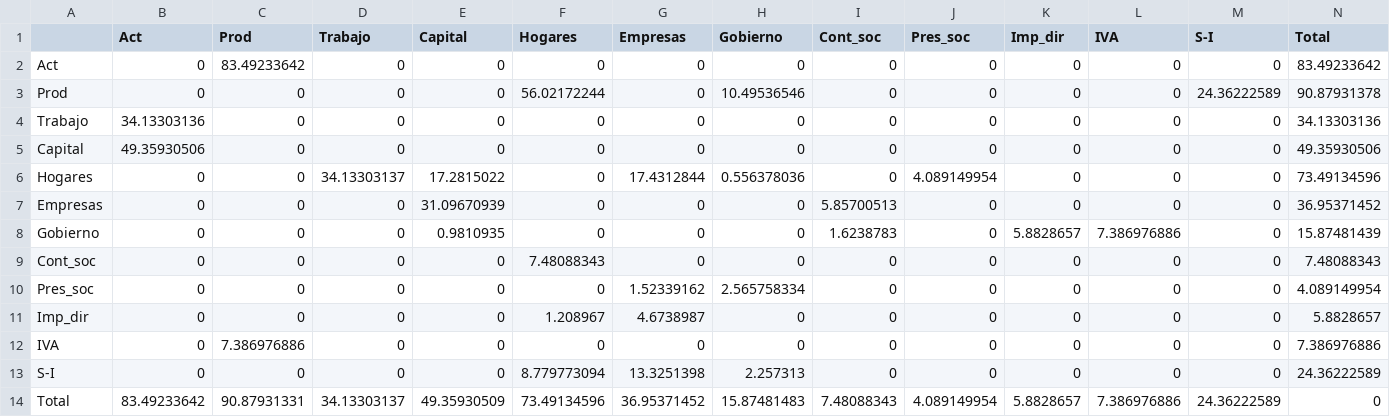
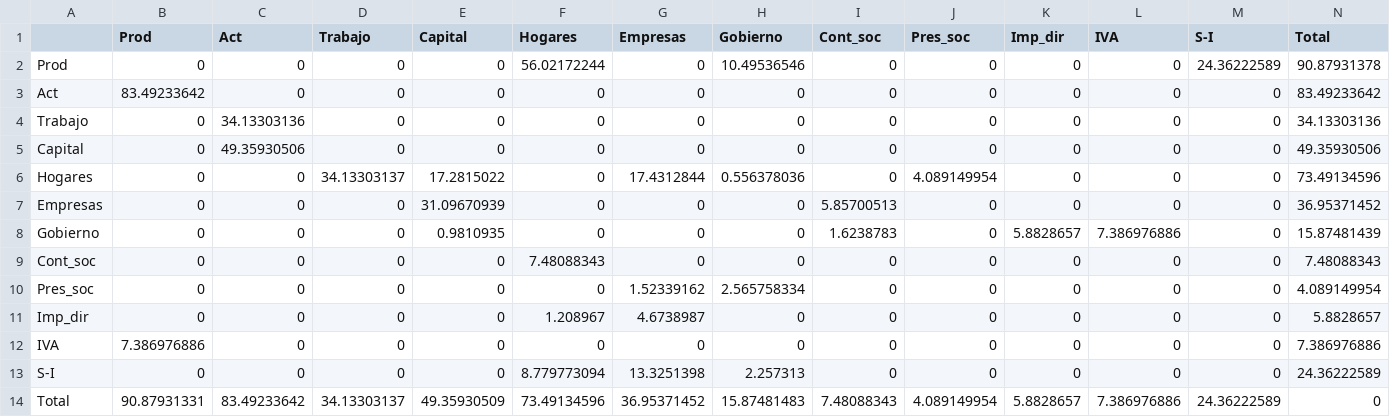
Before and after one commit to fcohenriquez/eq_general, a CSV file: macro_sam_2008_simp.csv, drawn as a sheet.

```diff
--- a/macro_sam_2008_simp.csv
+++ b/macro_sam_2008_simp.csv
@@ -1,6 +1,6 @@
-,Act,Prod,Trabajo,Capital,Hogares,Empresas,Gobierno,Cont_soc,Pres_soc,Imp_dir,IVA,S-I,Total
-Act,0,83.49233642,0,0,0,0,0,0,0,0,0,0,83.49233642
+,Prod,Act,Trabajo,Capital,Hogares,Empresas,Gobierno,Cont_soc,Pres_soc,Imp_dir,IVA,S-I,Total
 Prod,0,0,0,0,56.02172244,0,10.49536546,0,0,0,0,24.36222589,90.87931378
-Trabajo,34.13303136,0,0,0,0,0,0,0,0,0,0,0,34.13303136
-Capital,49.35930506,0,0,0,0,0,0,0,0,0,0,0,49.35930506
+Act,83.49233642,0,0,0,0,0,0,0,0,0,0,0,83.49233642
+Trabajo,0,34.13303136,0,0,0,0,0,0,0,0,0,0,34.13303136
+Capital,0,49.35930506,0,0,0,0,0,0,0,0,0,0,49.35930506
 Hogares,0,0,34.13303137,17.2815022,0,17.4312844,0.556378036,0,4.089149954,0,0,0,73.49134596
@@ -11,4 +11,4 @@ Pres_soc,0,0,0,0,0,1.52339162,2.565758334,0,0,0,0,0,4.089149954
 Imp_dir,0,0,0,0,1.208967,4.6738987,0,0,0,0,0,0,5.8828657
-IVA,0,7.386976886,0,0,0,0,0,0,0,0,0,0,7.386976886
+IVA,7.386976886,0,0,0,0,0,0,0,0,0,0,0,7.386976886
 S-I,0,0,0,0,8.779773094,13.3251398,2.257313,0,0,0,0,0,24.36222589
-Total,83.49233642,90.87931331,34.13303137,49.35930509,73.49134596,36.95371452,15.87481483,7.48088343,4.089149954,5.8828657,7.386976886,24.36222589,0
+Total,90.87931331,83.49233642,34.13303137,49.35930509,73.49134596,36.95371452,15.87481483,7.48088343,4.089149954,5.8828657,7.386976886,24.36222589,0
```
Also changed, not shown: 7 other files.
